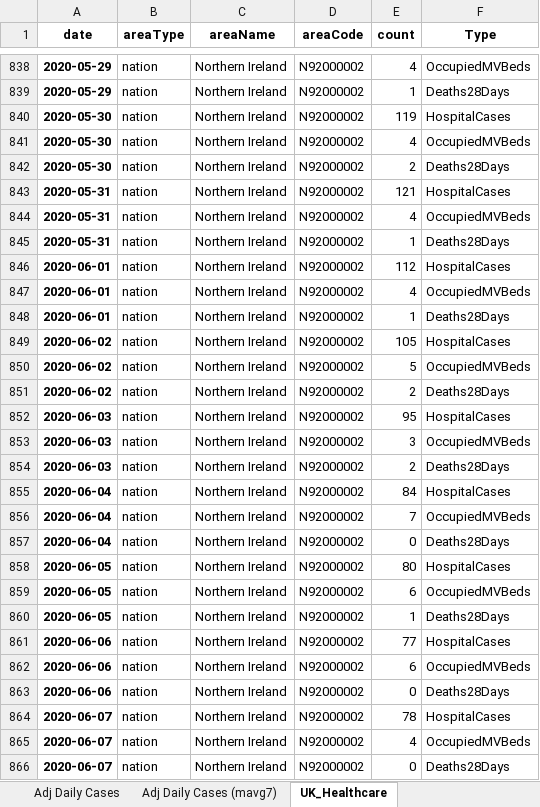
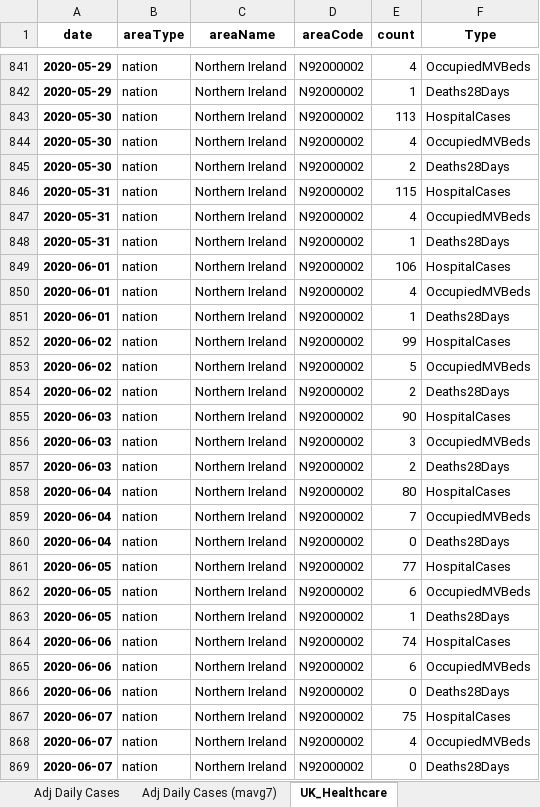
Before and after one commit to jonjon86/covid-19, an Excel workbook: data/covid-19-pandas-output-us.xlsx, sheet UK_Healthcare, drawn as a sheet; only a part is shown, gaps mark what is left out; values as stored, in another font and other column widths than the file's, no borders; addresses are those after the commit; the diff covers the shown part only; the diff names each change by its address in the sheet, - before the commit and + after, or states it on an @@ line.

```diff
--- a/data/covid-19-pandas-output-us.xlsx (sheet UK_Healthcare)
+++ b/data/covid-19-pandas-output-us.xlsx (sheet UK_Healthcare)
-E843 (count): 119
+E843 (count): 113
-E846 (count): 121
+E846 (count): 115
-E849 (count): 112
+E849 (count): 106
-E852 (count): 105
+E852 (count): 99
-E855 (count): 95
+E855 (count): 90
-E858 (count): 84
+E858 (count): 80
-E861 (count): 80
+E861 (count): 77
-E864 (count): 77
+E864 (count): 74
-E867 (count): 78
+E867 (count): 75
```
Also changed, not shown: 12 added rows and 169 edited cells elsewhere in this sheet, sheet Abs Daily Deaths, sheet Abs Daily Cases, sheet Abs Sum Deaths, sheet Abs Sum Cases, sheet Adj Daily Deaths (mavg7), sheet Adj Daily Deaths, 4 more sheets, data/covid-19-pandas-output-scandi.xlsx, data/covid-19-pandas-output.xlsx, 3 other files.
